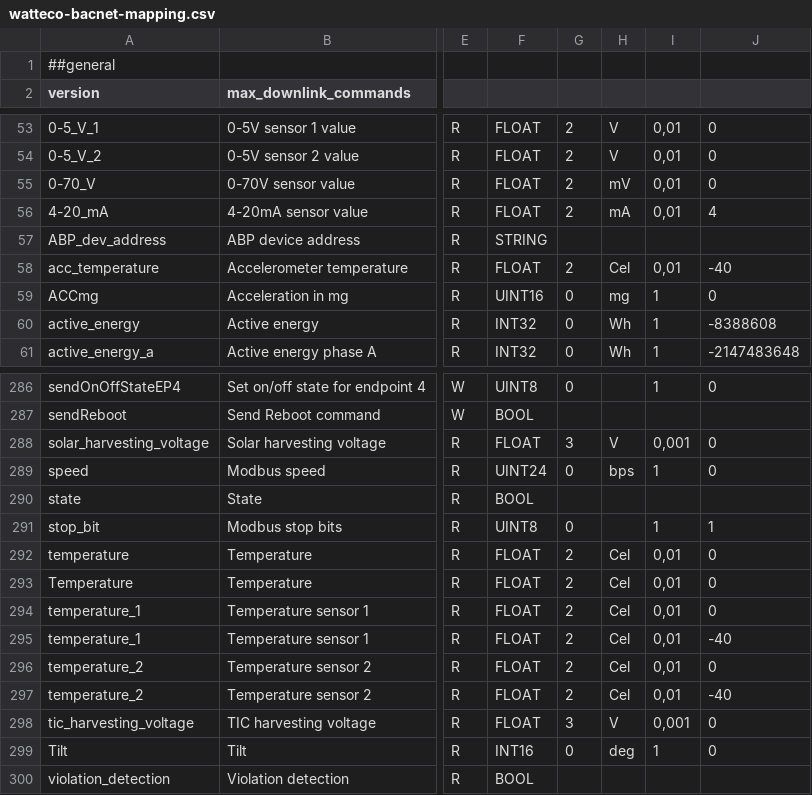
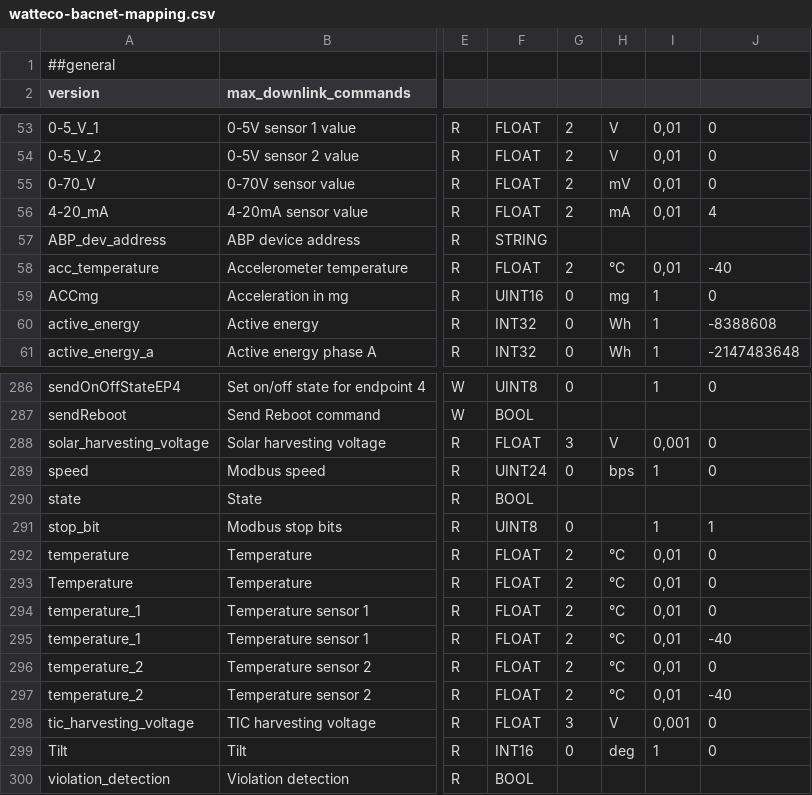
Before and after one commit to Watteco/Watteco-Easy-Codec, a CSV file: src/config/watteco-bacnet-mapping.csv, drawn as a sheet; only a part is shown, gaps mark what is left out; the diff names each change by its address in the sheet, - before the commit and + after, or states it on an @@ line.

```diff
--- a/src/config/watteco-bacnet-mapping.csv
+++ b/src/config/watteco-bacnet-mapping.csv
-H58: Cel
+H58: °C
-H292:H297: Cel
+H292:H297: °C
```
Also changed, not shown: 5 other files.
